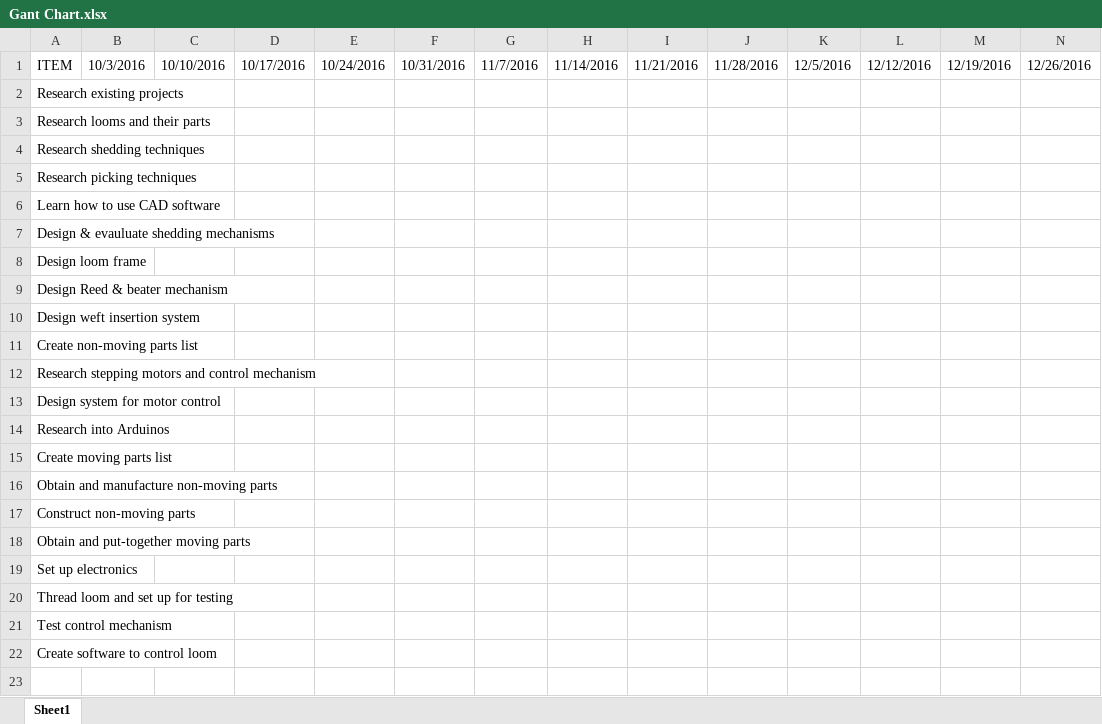
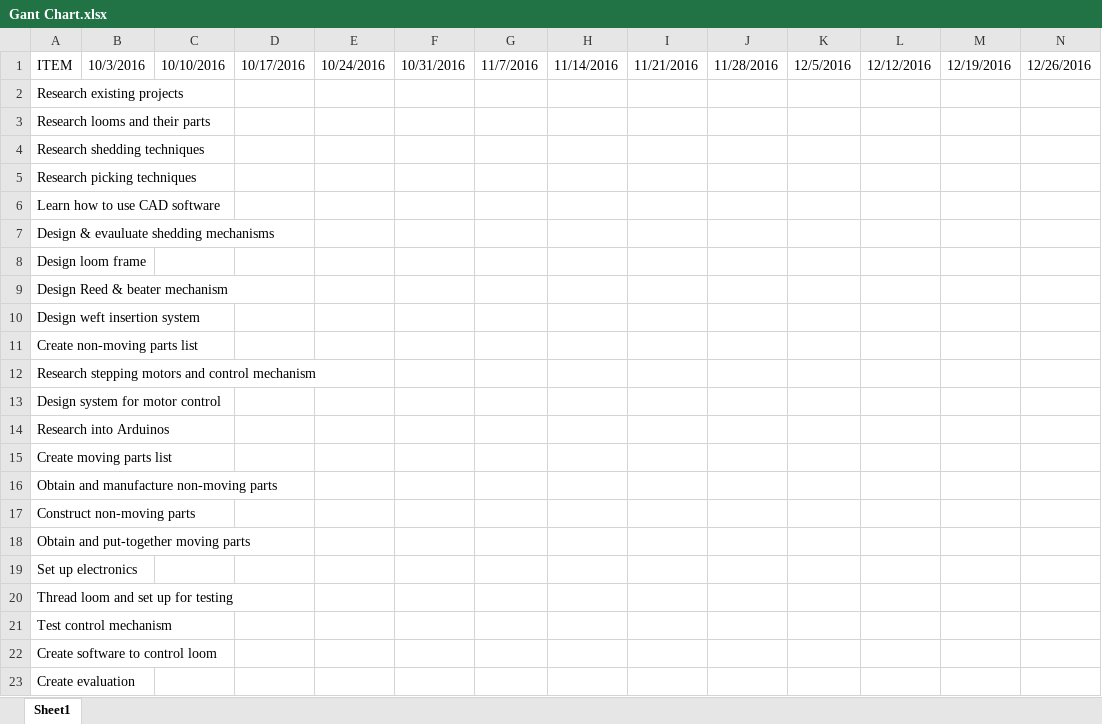
Before and after one commit to w45ht0n/loom, an Excel workbook: Gant Chart.xlsx, sheet Sheet1, drawn as a sheet; only a part is shown; values as stored, in another font and other column widths than the file's, no cell formats; rows hold the shown columns only; the diff names each change by its address in the sheet, - before the commit and + after, or states it on an @@ line.

Commit message:
See Activity Log

```diff
--- a/Gant Chart.xlsx (sheet Sheet1)
+++ b/Gant Chart.xlsx (sheet Sheet1)
+row 23: Create evaluation
```
Also changed, not shown: cell formats.
